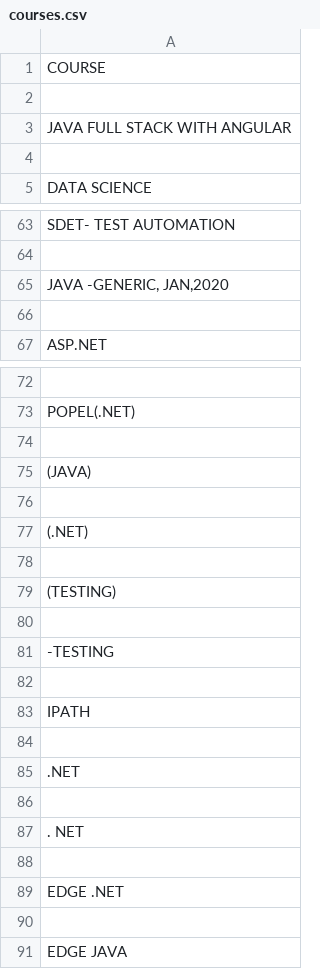
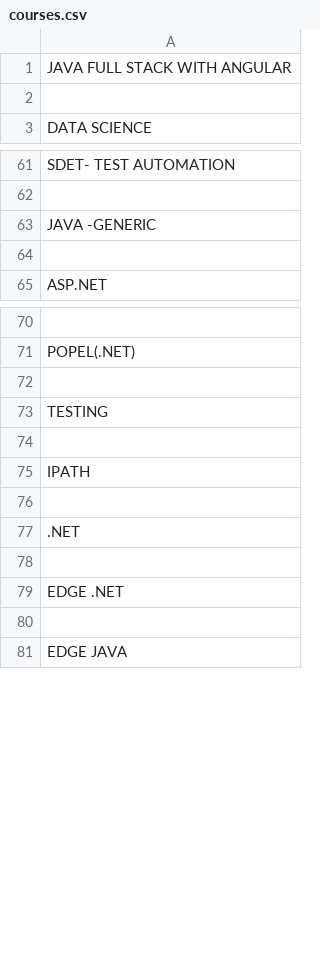
Before and after one commit to ajmins/CRM-Project, a CSV file: courses.csv, drawn as a sheet; only a part is shown, gaps mark what is left out.

```diff
--- a/courses.csv
+++ b/courses.csv
@@ -1,3 +1 @@
-COURSE
-
 JAVA FULL STACK WITH ANGULAR
@@ -64,3 +62,3 @@ SDET- TEST AUTOMATION
 
-"JAVA -GENERIC, JAN,2020"
+JAVA -GENERIC
 
@@ -74,9 +72,3 @@ POPEL(.NET)
 
-(JAVA)
-
-(.NET)
-
-(TESTING)
-
--TESTING
+TESTING
 
@@ -85,4 +77,2 @@ IPATH
 .NET
-
-. NET
 
```
Also changed, not shown: users.csv, 4 other files.
